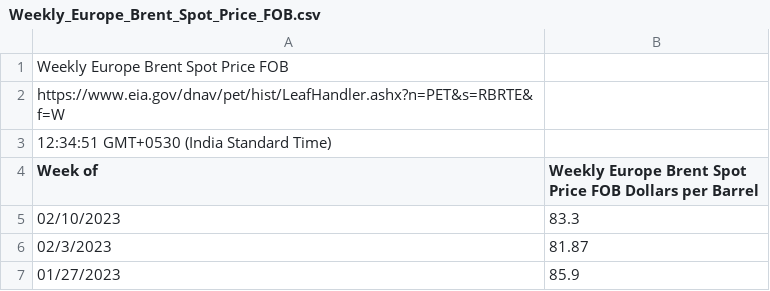
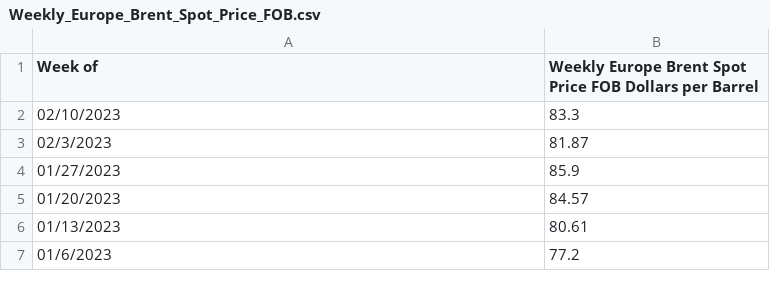
Before and after one commit to Sarthak-Ghule/DAV_A4, a CSV file: Weekly_Europe_Brent_Spot_Price_FOB.csv, drawn as a sheet; only a part is shown; the shorter side is filled out with more unchanged rows; the diff names each change by its address in the sheet, - before the commit and + after, or states it on an @@ line.

Commit message:
Update Weekly_Europe_Brent_Spot_Price_FOB.csv

```diff
--- a/Weekly_Europe_Brent_Spot_Price_FOB.csv
+++ b/Weekly_Europe_Brent_Spot_Price_FOB.csv
-row 1: Weekly Europe Brent Spot Price FOB
-row 2: https://www.eia.gov/dnav/pet/hist/LeafHandler.ashx?n=PET&s=RBRTE&f=W
-row 3: 12:34:51 GMT+0530 (India Standard Time)
```
